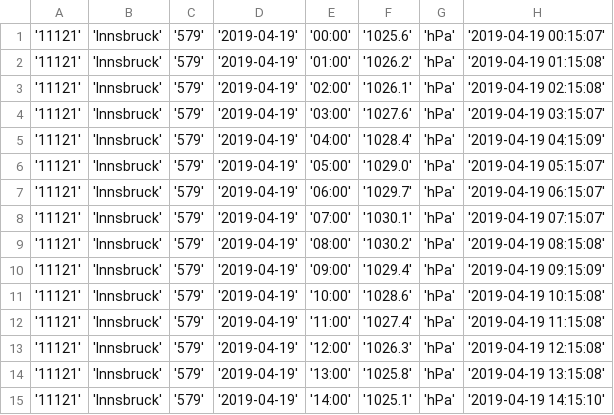
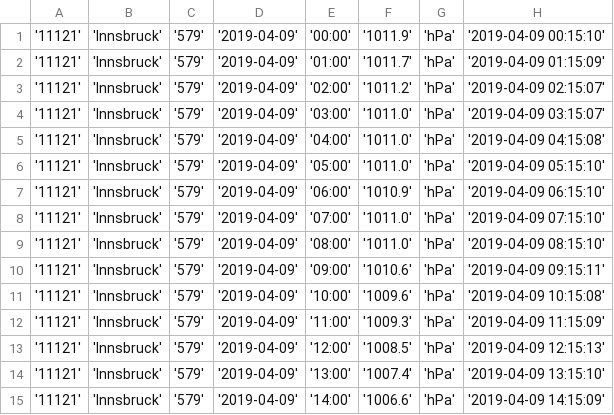
Before and after one commit to gampnico/ss19-feldkurs, a CSV file: Pycode/weather_data/ldred.csv, drawn as a sheet; only a part is shown; the diff covers the shown part only.

```diff
--- a/Pycode/weather_data/ldred.csv
+++ b/Pycode/weather_data/ldred.csv
@@ -1,15 +1,15 @@
-'11121';'Innsbruck';'579';'2019-04-19';'00:00';'1025.6';'hPa';'2019-04-19 00:15:07'
-'11121';'Innsbruck';'579';'2019-04-19';'01:00';'1026.2';'hPa';'2019-04-19 01:15:08'
-'11121';'Innsbruck';'579';'2019-04-19';'02:00';'1026.1';'hPa';'2019-04-19 02:15:08'
-'11121';'Innsbruck';'579';'2019-04-19';'03:00';'1027.6';'hPa';'2019-04-19 03:15:07'
-'11121';'Innsbruck';'579';'2019-04-19';'04:00';'1028.4';'hPa';'2019-04-19 04:15:09'
-'11121';'Innsbruck';'579';'2019-04-19';'05:00';'1029.0';'hPa';'2019-04-19 05:15:07'
-'11121';'Innsbruck';'579';'2019-04-19';'06:00';'1029.7';'hPa';'2019-04-19 06:15:07'
-'11121';'Innsbruck';'579';'2019-04-19';'07:00';'1030.1';'hPa';'2019-04-19 07:15:07'
-'11121';'Innsbruck';'579';'2019-04-19';'08:00';'1030.2';'hPa';'2019-04-19 08:15:08'
-'11121';'Innsbruck';'579';'2019-04-19';'09:00';'1029.4';'hPa';'2019-04-19 09:15:09'
-'11121';'Innsbruck';'579';'2019-04-19';'10:00';'1028.6';'hPa';'2019-04-19 10:15:08'
-'11121';'Innsbruck';'579';'2019-04-19';'11:00';'1027.4';'hPa';'2019-04-19 11:15:08'
-'11121';'Innsbruck';'579';'2019-04-19';'12:00';'1026.3';'hPa';'2019-04-19 12:15:08'
-'11121';'Innsbruck';'579';'2019-04-19';'13:00';'1025.8';'hPa';'2019-04-19 13:15:08'
-'11121';'Innsbruck';'579';'2019-04-19';'14:00';'1025.1';'hPa';'2019-04-19 14:15:10'
+'11121';'Innsbruck';'579';'2019-04-09';'00:00';'1011.9';'hPa';'2019-04-09 00:15:10'
+'11121';'Innsbruck';'579';'2019-04-09';'01:00';'1011.7';'hPa';'2019-04-09 01:15:09'
+'11121';'Innsbruck';'579';'2019-04-09';'02:00';'1011.2';'hPa';'2019-04-09 02:15:07'
+'11121';'Innsbruck';'579';'2019-04-09';'03:00';'1011.0';'hPa';'2019-04-09 03:15:07'
+'11121';'Innsbruck';'579';'2019-04-09';'04:00';'1011.0';'hPa';'2019-04-09 04:15:08'
+'11121';'Innsbruck';'579';'2019-04-09';'05:00';'1011.0';'hPa';'2019-04-09 05:15:10'
+'11121';'Innsbruck';'579';'2019-04-09';'06:00';'1010.9';'hPa';'2019-04-09 06:15:10'
+'11121';'Innsbruck';'579';'2019-04-09';'07:00';'1011.0';'hPa';'2019-04-09 07:15:10'
+'11121';'Innsbruck';'579';'2019-04-09';'08:00';'1011.0';'hPa';'2019-04-09 08:15:10'
+'11121';'Innsbruck';'579';'2019-04-09';'09:00';'1010.6';'hPa';'2019-04-09 09:15:11'
+'11121';'Innsbruck';'579';'2019-04-09';'10:00';'1009.6';'hPa';'2019-04-09 10:15:08'
+'11121';'Innsbruck';'579';'2019-04-09';'11:00';'1009.3';'hPa';'2019-04-09 11:15:09'
+'11121';'Innsbruck';'579';'2019-04-09';'12:00';'1008.5';'hPa';'2019-04-09 12:15:13'
+'11121';'Innsbruck';'579';'2019-04-09';'13:00';'1007.4';'hPa';'2019-04-09 13:15:10'
+'11121';'Innsbruck';'579';'2019-04-09';'14:00';'1006.6';'hPa';'2019-04-09 14:15:09'
```
Also changed, not shown: 27 edited cells elsewhere in this file, Pycode/weather_data/ldstat.csv, Pycode/weather_data/regen.csv, 12 other files.
